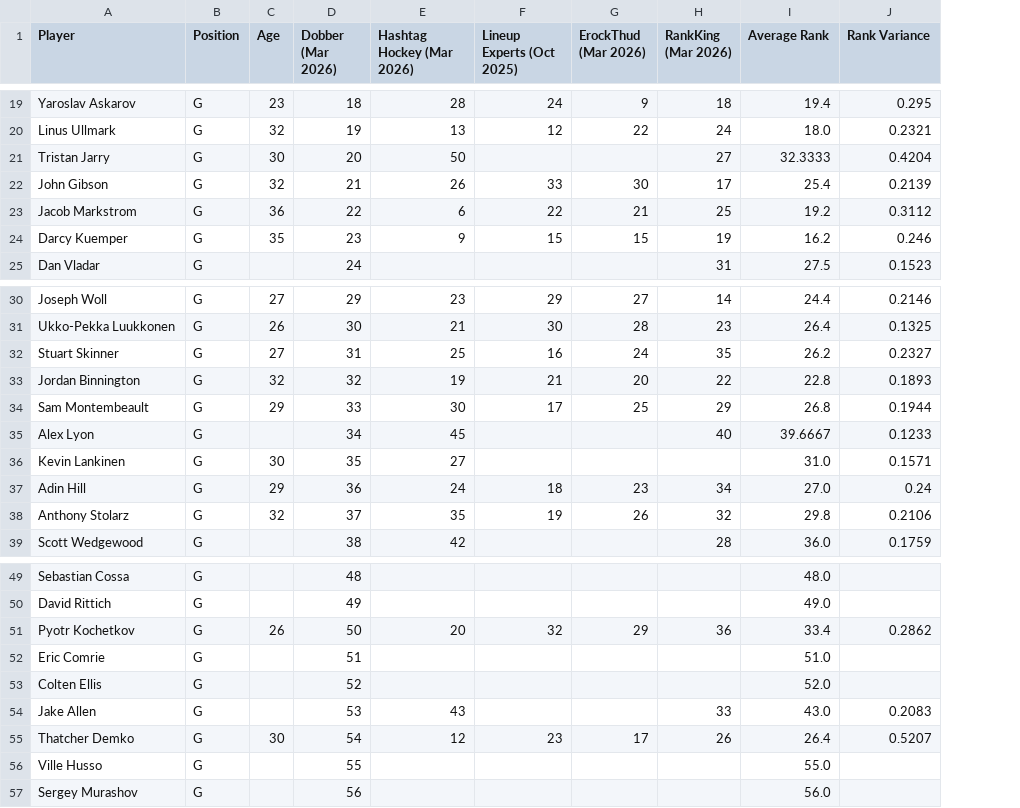
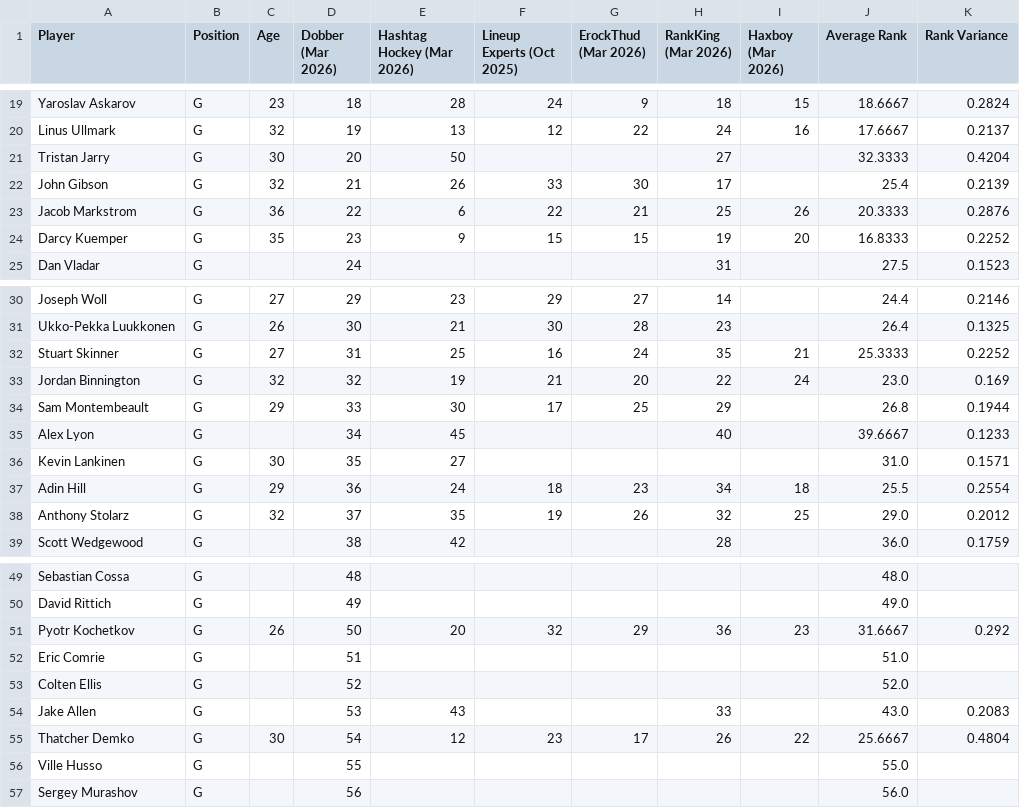
Before and after one commit to erockthud/Aggregate-Dynasty-Rankings, a CSV file: hockey/hockey_goalies_master.csv, drawn as a sheet; only a part is shown, gaps mark what is left out; addresses are those after the commit; the diff covers the shown part only; the diff names each change by its address in the sheet, - before the commit and + after, or states it on an @@ line.

```diff
--- a/hockey/hockey_goalies_master.csv
+++ b/hockey/hockey_goalies_master.csv
+column I (Haxboy (Mar 2026)), rows 19-24: 15 | 16 |  |  | 26 | 20; rows 32-38: 21 | 24 |  |  |  | 18 | 25; rows 51-55: 23 |  |  |  | 22
-J19 (Average Rank): 19.4
+J19 (Average Rank): 18.6667
-K19 (Rank Variance): 0.295
+K19 (Rank Variance): 0.2824
-J20 (Average Rank): 18.0
+J20 (Average Rank): 17.6667
-K20 (Rank Variance): 0.2321
+K20 (Rank Variance): 0.2137
-J23 (Average Rank): 19.2
+J23 (Average Rank): 20.3333
-K23 (Rank Variance): 0.3112
+K23 (Rank Variance): 0.2876
-J24 (Average Rank): 16.2
+J24 (Average Rank): 16.8333
-K24 (Rank Variance): 0.246
+K24 (Rank Variance): 0.2252
-J32 (Average Rank): 26.2
+J32 (Average Rank): 25.3333
-K32 (Rank Variance): 0.2327
+K32 (Rank Variance): 0.2252
-J33 (Average Rank): 22.8
+J33 (Average Rank): 23.0
-K33 (Rank Variance): 0.1893
+K33 (Rank Variance): 0.169
-J37 (Average Rank): 27.0
+J37 (Average Rank): 25.5
-K37 (Rank Variance): 0.24
+K37 (Rank Variance): 0.2554
-J38 (Average Rank): 29.8
+J38 (Average Rank): 29.0
-K38 (Rank Variance): 0.2106
+K38 (Rank Variance): 0.2012
-J51 (Average Rank): 33.4
+J51 (Average Rank): 31.6667
-K51 (Rank Variance): 0.2862
+K51 (Rank Variance): 0.292
-J55 (Average Rank): 26.4
+J55 (Average Rank): 25.6667
-K55 (Rank Variance): 0.5207
+K55 (Rank Variance): 0.4804
```
Also changed, not shown: 31 edited cells elsewhere in this file, hockey/hockey_skaters_master.csv, 1 other file.
